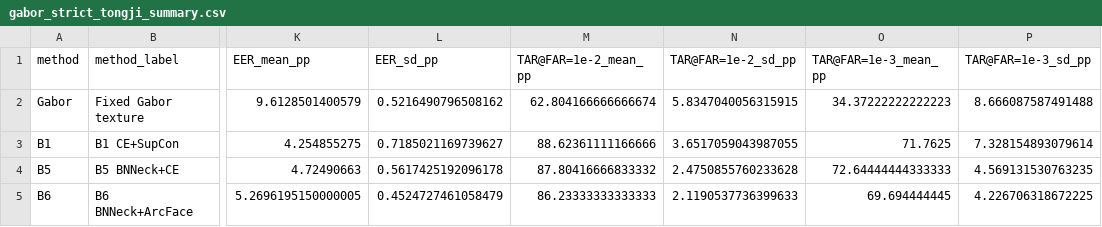
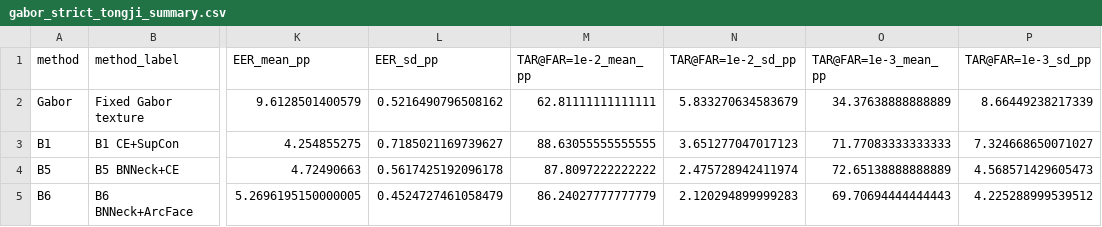
Before and after one commit to AIVIETNAM-AIO-HyeuTanVoo777/LGF, a CSV file: docs/results/gabor_strict_tongji_summary.csv, drawn as a sheet; only a part is shown, gaps mark what is left out; the diff names each change by its address in the sheet, - before the commit and + after, or states it on an @@ line.

```diff
--- a/docs/results/gabor_strict_tongji_summary.csv
+++ b/docs/results/gabor_strict_tongji_summary.csv
-M2 (TAR@FAR=1e-2_mean_pp): 62.804166666666674
+M2 (TAR@FAR=1e-2_mean_pp): 62.81111111111111
-N2 (TAR@FAR=1e-2_sd_pp): 5.8347040056315915
+N2 (TAR@FAR=1e-2_sd_pp): 5.833270634583679
-O2 (TAR@FAR=1e-3_mean_pp): 34.37222222222223
+O2 (TAR@FAR=1e-3_mean_pp): 34.37638888888889
-P2 (TAR@FAR=1e-3_sd_pp): 8.666087587491488
+P2 (TAR@FAR=1e-3_sd_pp): 8.66449238217339
-M3 (TAR@FAR=1e-2_mean_pp): 88.62361111166666
+M3 (TAR@FAR=1e-2_mean_pp): 88.63055555555555
-N3 (TAR@FAR=1e-2_sd_pp): 3.6517059043987055
+N3 (TAR@FAR=1e-2_sd_pp): 3.651277047017123
-O3 (TAR@FAR=1e-3_mean_pp): 71.7625
+O3 (TAR@FAR=1e-3_mean_pp): 71.77083333333333
-P3 (TAR@FAR=1e-3_sd_pp): 7.328154893079614
+P3 (TAR@FAR=1e-3_sd_pp): 7.324668650071027
-M4 (TAR@FAR=1e-2_mean_pp): 87.80416666833332
+M4 (TAR@FAR=1e-2_mean_pp): 87.8097222222222
-N4 (TAR@FAR=1e-2_sd_pp): 2.4750855760233628
+N4 (TAR@FAR=1e-2_sd_pp): 2.475728942411974
-O4 (TAR@FAR=1e-3_mean_pp): 72.64444444333333
+O4 (TAR@FAR=1e-3_mean_pp): 72.65138888888889
-P4 (TAR@FAR=1e-3_sd_pp): 4.569131530763235
+P4 (TAR@FAR=1e-3_sd_pp): 4.568571429605473
-M5 (TAR@FAR=1e-2_mean_pp): 86.23333333333333
+M5 (TAR@FAR=1e-2_mean_pp): 86.24027777777779
-N5 (TAR@FAR=1e-2_sd_pp): 2.1190537736399633
+N5 (TAR@FAR=1e-2_sd_pp): 2.120294899999283
-O5 (TAR@FAR=1e-3_mean_pp): 69.694444445
+O5 (TAR@FAR=1e-3_mean_pp): 69.70694444444443
-P5 (TAR@FAR=1e-3_sd_pp): 4.226706318672225
+P5 (TAR@FAR=1e-3_sd_pp): 4.225288999539512
```
Also changed, not shown: docs/results/gabor_strict_tongji_runs.csv, docs/results/paired_statistics_component_ablation.csv, 22 other files.
